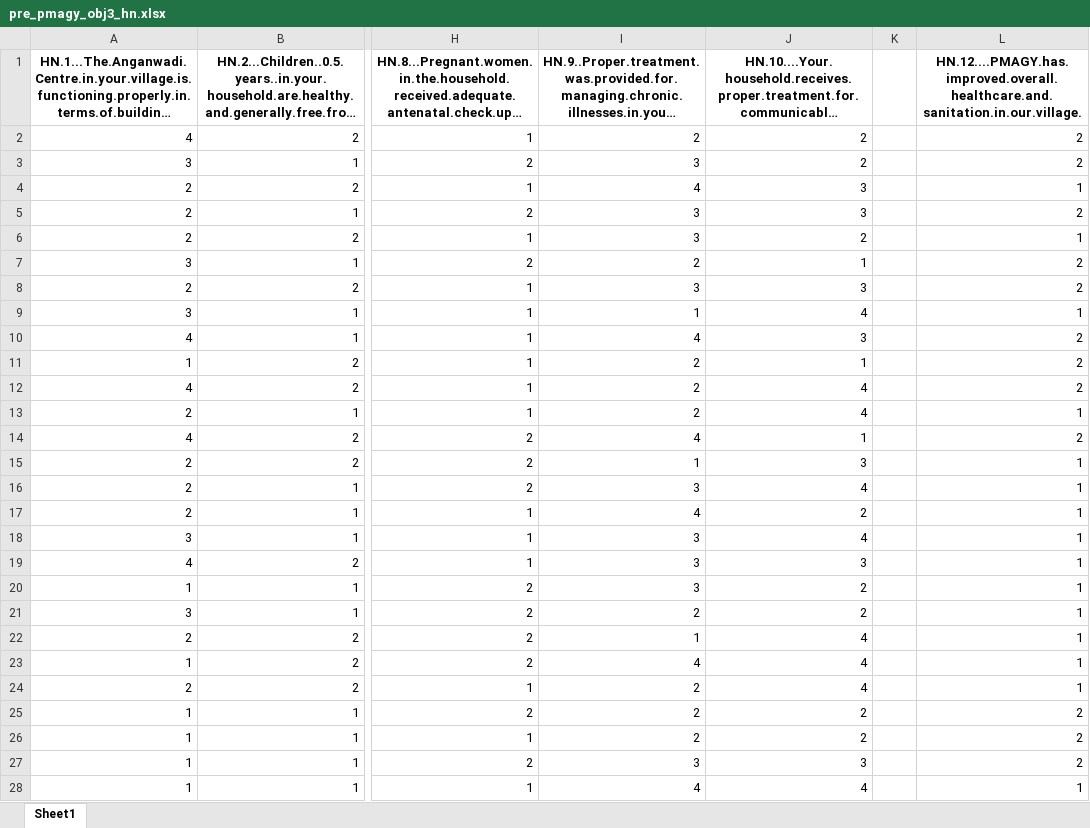
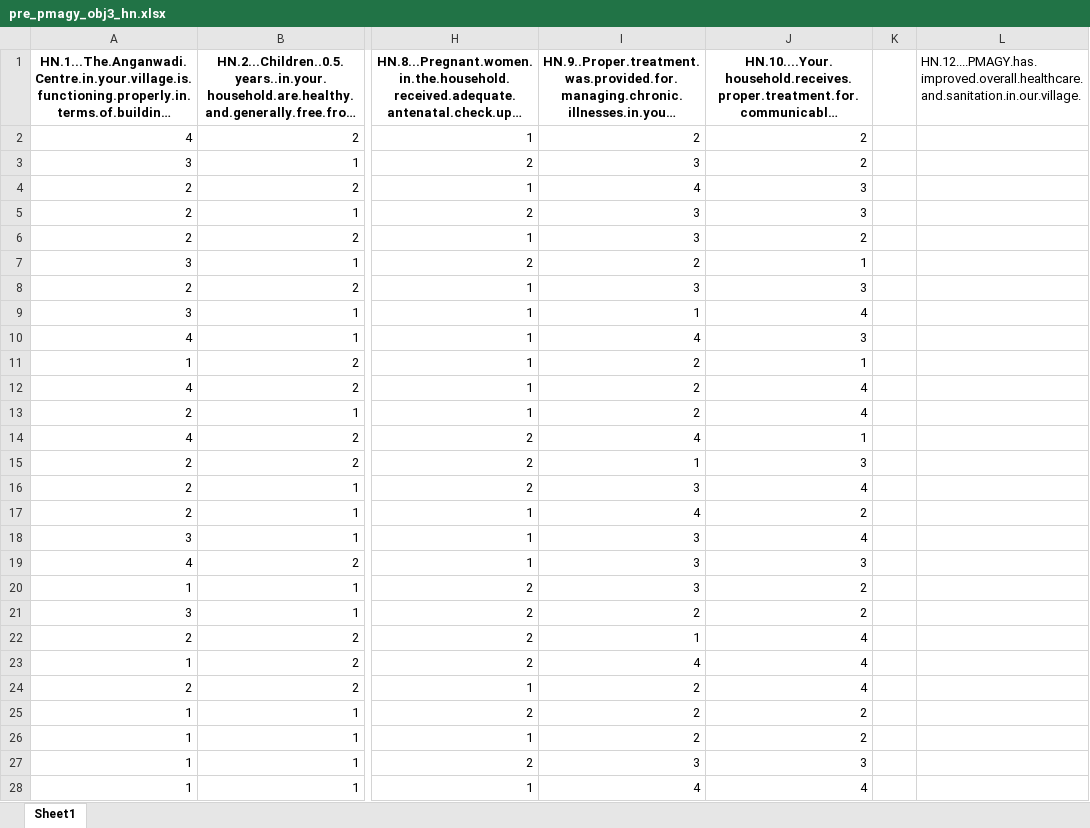
Before and after one commit to 12shivs/r-analysis-pmagy, an Excel workbook: pre_pmagy_obj3_hn.xlsx, sheet Sheet1, drawn as a sheet; only a part is shown, gaps mark what is left out; long unchanged cells end in …; values as stored, in another font and other column widths than the file's, no borders; the diff covers the shown part only; the diff names each change by its address in the sheet, - before the commit and + after, or states it on an @@ line.

```diff
--- a/pre_pmagy_obj3_hn.xlsx (sheet Sheet1)
+++ b/pre_pmagy_obj3_hn.xlsx (sheet Sheet1)
@@ L1 bold: on → off, alignment: center → left @@
-L2:L3: 2
+L2:L3: (empty)
-L4: 1
+L4: (empty)
-L5: 2
+L5: (empty)
-L6: 1
+L6: (empty)
-L7:L8: 2
+L7:L8: (empty)
-L9: 1
+L9: (empty)
-L10:L12: 2
+L10:L12: (empty)
-L13: 1
+L13: (empty)
-L14: 2
+L14: (empty)
-L15:L24: 1
+L15:L24: (empty)
-L25:L27: 2
+L25:L27: (empty)
-L28: 1
+L28: (empty)
```
Also changed, not shown: 459 edited cells elsewhere in this sheet, post_pmagy.xlsx, pre_pmagy_obj3_edu.xlsx, 2 other files.
